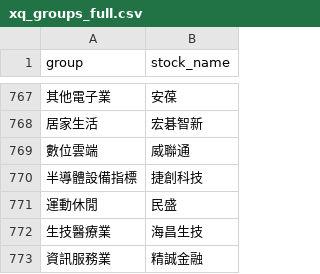
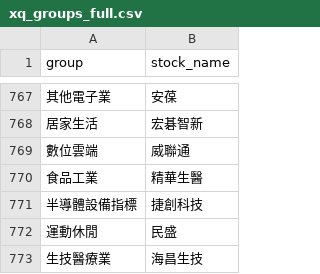
Before and after one commit to brojohn1274/sector-rotation, a CSV file: xq_groups_full.csv, drawn as a sheet; only a part is shown, gaps mark what is left out; the shorter side is filled out with more unchanged rows; the diff names each change by its address in the sheet, - before the commit and + after, or states it on an @@ line.

```diff
--- a/xq_groups_full.csv
+++ b/xq_groups_full.csv
+row 770: 食品工業 | 精華生醫
```
Also changed, not shown: 1 other file.
